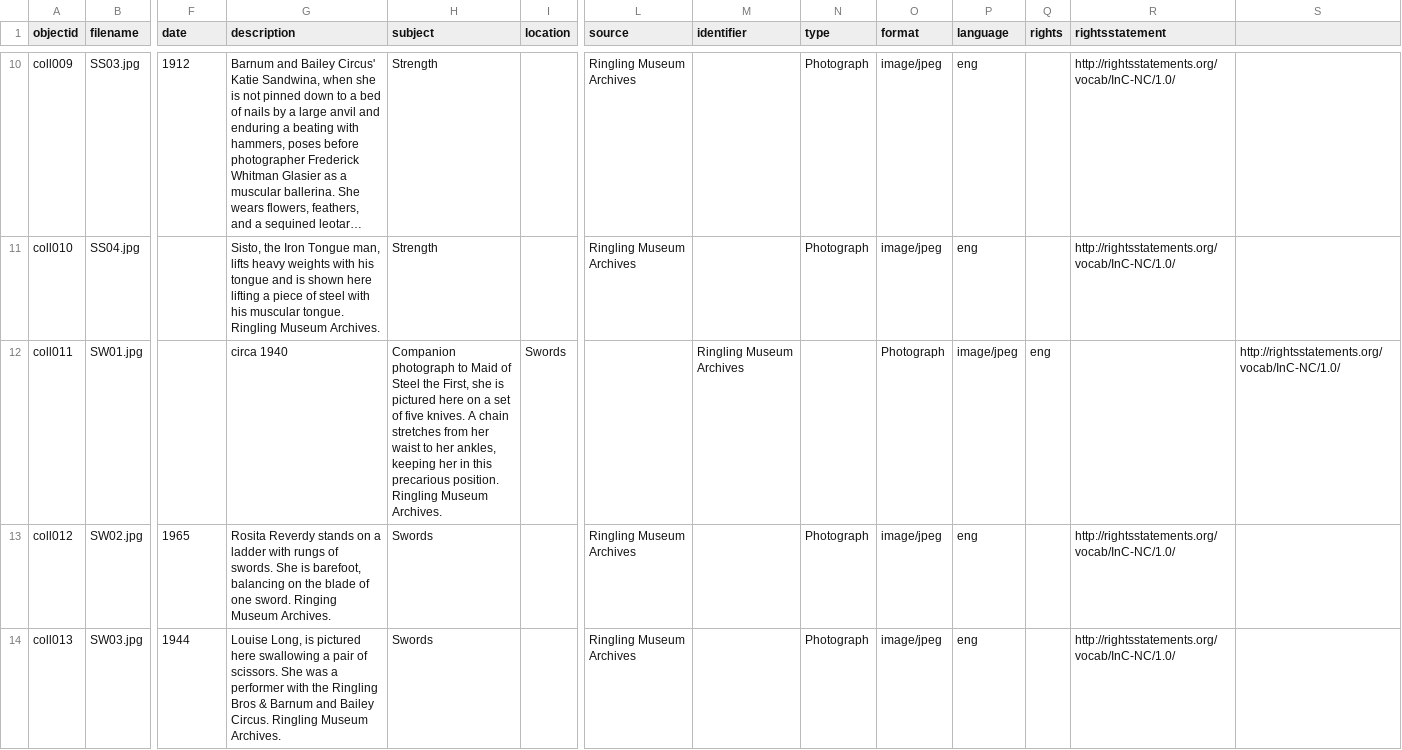
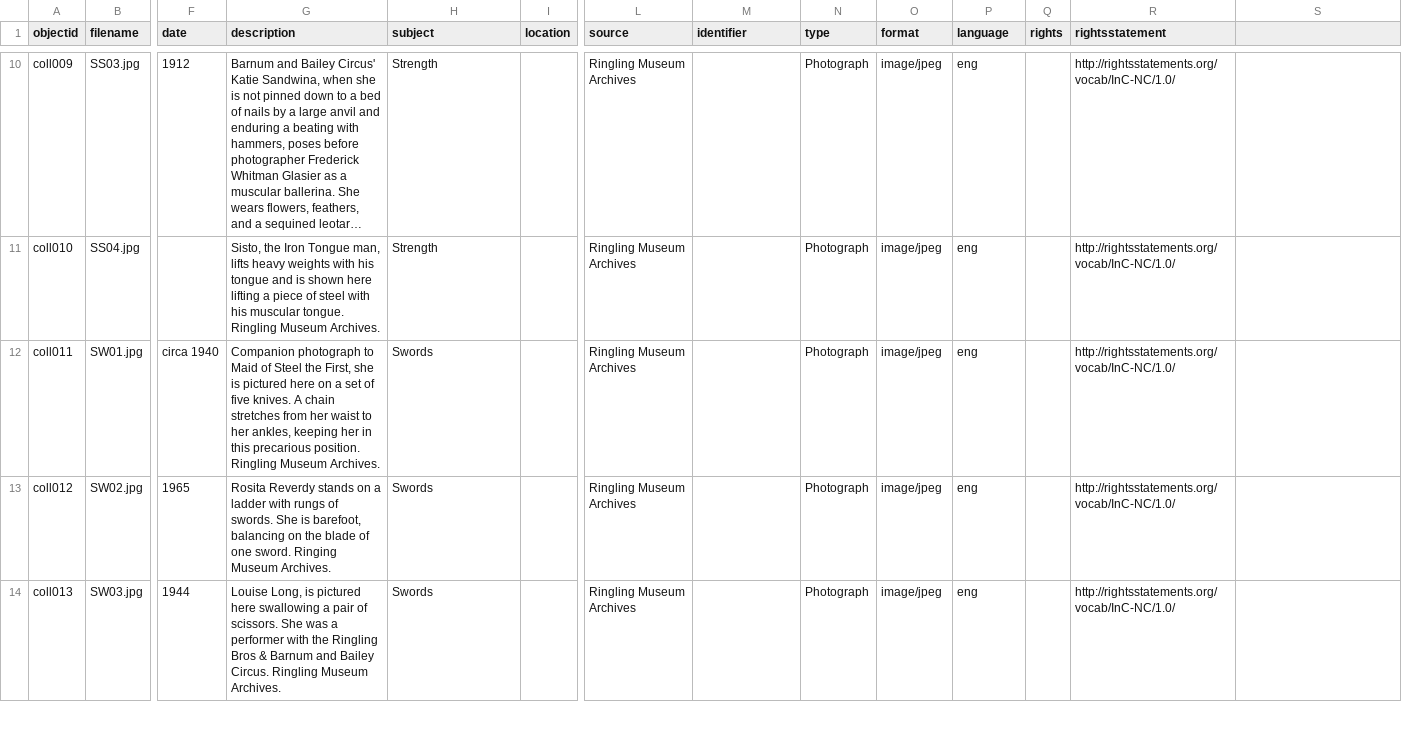
Before and after one commit to ncflib/BodiesMinds-Group3, a CSV file: _data/collection-metadata.csv, drawn as a sheet; only a part is shown, gaps mark what is left out; long unchanged cells end in …; the diff names each change by its address in the sheet, - before the commit and + after, or states it on an @@ line.

Commit message:
Update collection-metadata.csv

```diff
--- a/_data/collection-metadata.csv
+++ b/_data/collection-metadata.csv
-F12 (date): (empty)
+F12 (date): circa 1940
-G12 (description): circa 1940
+G12 (description): Companion photograph to Maid of Steel the First, she is pictured here on a set of five knives. A chain stretches from her waist to her ankles, keeping her in this precarious position. Ringling Museum Archives.
-H12 (subject): Companion photograph to Maid of Steel the First, she is pictured here on a set of five knives. A chain stretches from her waist to her ankles, keeping her in this precarious position. Ringling Museum Archives.
+H12 (subject): Swords
-I12 (location): Swords
+I12 (location): (empty)
-L12 (source): (empty)
+L12 (source): Ringling Museum Archives
-M12 (identifier): Ringling Museum Archives
+M12 (identifier): (empty)
-N12 (type): (empty)
+N12 (type): Photograph
-O12 (format): Photograph
+O12 (format): image/jpeg
-P12 (language): image/jpeg
+P12 (language): eng
-Q12 (rights): eng
+Q12 (rights): (empty)
-R12 (rightsstatement): (empty)
+R12 (rightsstatement): http://rightsstatements.org/vocab/InC-NC/1.0/
-S12: http://rightsstatements.org/vocab/InC-NC/1.0/
+S12: (empty)
```
